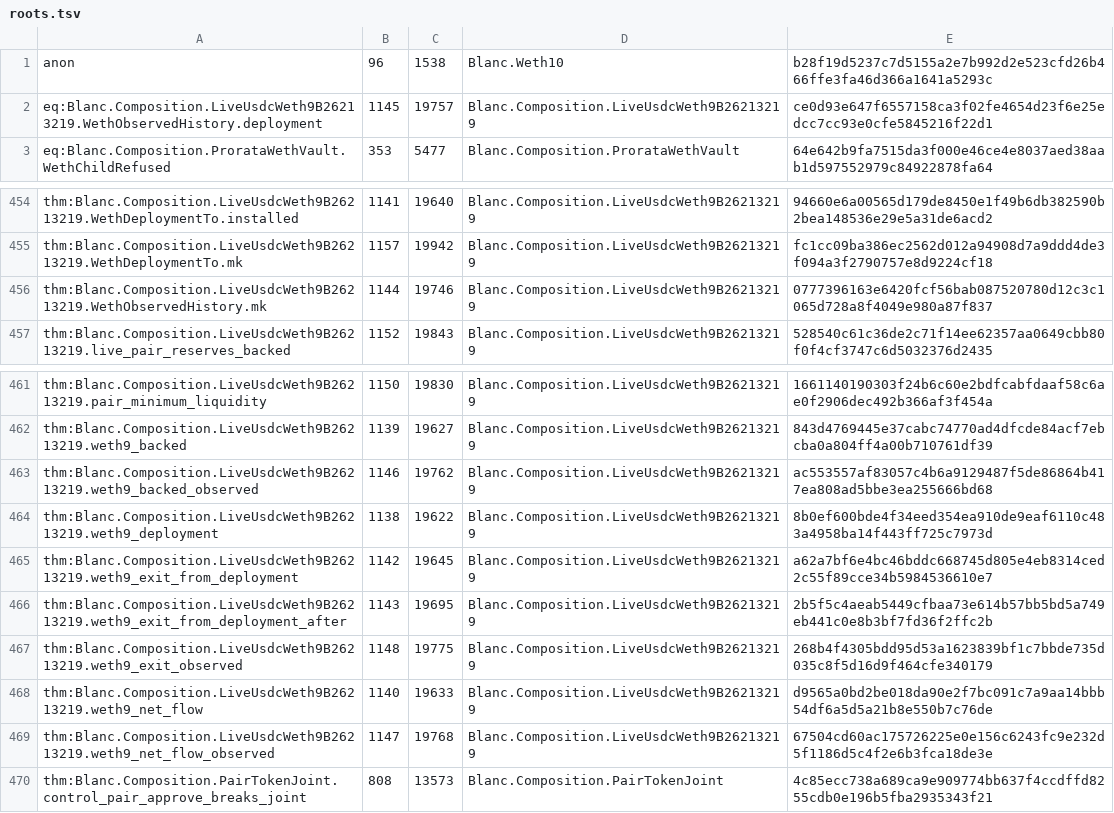
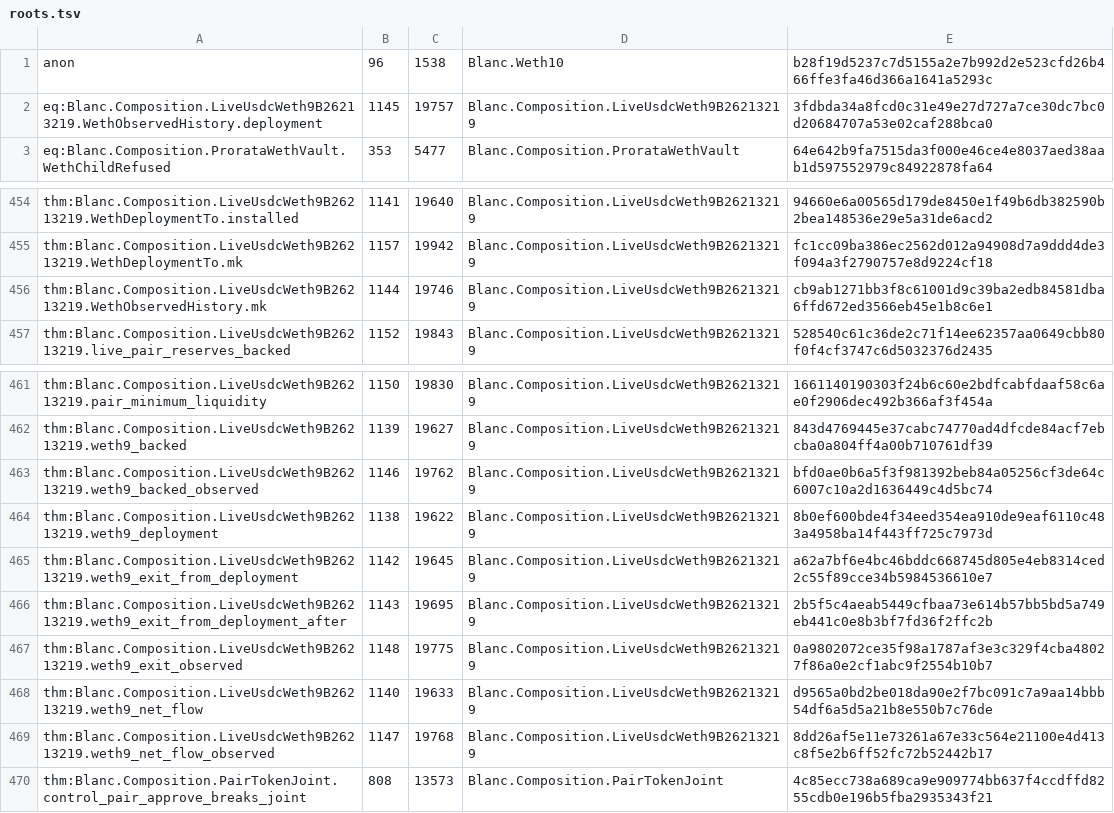
Before and after one commit to skbaek/blanc, a TSV file: scripts/claim-pin-hash/roots.tsv, drawn as a sheet; only a part is shown, gaps mark what is left out.

```diff
--- a/scripts/claim-pin-hash/roots.tsv
+++ b/scripts/claim-pin-hash/roots.tsv
@@ -1,3 +1,3 @@
 anon	96	1538	Blanc.Weth10	b28f19d5237c7d5155a2e7b992d2e523cfd26b466ffe3fa46d366a1641a5293c
-eq:Blanc.Composition.LiveUsdcWeth9B26213219.WethObservedHistory.deployment	1145	19757	Blanc.Composition.LiveUsdcWeth9B26213219	ce0d93e647f6557158ca3f02fe4654d23f6e25edcc7cc93e0cfe5845216f22d1
+eq:Blanc.Composition.LiveUsdcWeth9B26213219.WethObservedHistory.deployment	1145	19757	Blanc.Composition.LiveUsdcWeth9B26213219	3fdbda34a8fcd0c31e49e27d727a7ce30dc7bc0d20684707a53e02caf288bca0
 eq:Blanc.Composition.ProrataWethVault.WethChildRefused	353	5477	Blanc.Composition.ProrataWethVault	64e642b9fa7515da3f000e46ce4e8037aed38aab1d597552979c84922878fa64
@@ -455,3 +455,3 @@ thm:Blanc.Composition.LiveUsdcWeth9B26213219.WethDeploymentTo.installed	1141	196
 thm:Blanc.Composition.LiveUsdcWeth9B26213219.WethDeploymentTo.mk	1157	19942	Blanc.Composition.LiveUsdcWeth9B26213219	fc1cc09ba386ec2562d012a94908d7a9ddd4de3f094a3f2790757e8d9224cf18
-thm:Blanc.Composition.LiveUsdcWeth9B26213219.WethObservedHistory.mk	1144	19746	Blanc.Composition.LiveUsdcWeth9B26213219	0777396163e6420fcf56bab087520780d12c3c1065d728a8f4049e980a87f837
+thm:Blanc.Composition.LiveUsdcWeth9B26213219.WethObservedHistory.mk	1144	19746	Blanc.Composition.LiveUsdcWeth9B26213219	cb9ab1271bb3f8c61001d9c39ba2edb84581dba6ffd672ed3566eb45e1b8c6e1
 thm:Blanc.Composition.LiveUsdcWeth9B26213219.live_pair_reserves_backed	1152	19843	Blanc.Composition.LiveUsdcWeth9B26213219	528540c61c36de2c71f14ee62357aa0649cbb80f0f4cf3747c6d5032376d2435
@@ -462,3 +462,3 @@ thm:Blanc.Composition.LiveUsdcWeth9B26213219.pair_minimum_liquidity	1150	19830	B
 thm:Blanc.Composition.LiveUsdcWeth9B26213219.weth9_backed	1139	19627	Blanc.Composition.LiveUsdcWeth9B26213219	843d4769445e37cabc74770ad4dfcde84acf7ebcba0a804ff4a00b710761df39
-thm:Blanc.Composition.LiveUsdcWeth9B26213219.weth9_backed_observed	1146	19762	Blanc.Composition.LiveUsdcWeth9B26213219	ac553557af83057c4b6a9129487f5de86864b417ea808ad5bbe3ea255666bd68
+thm:Blanc.Composition.LiveUsdcWeth9B26213219.weth9_backed_observed	1146	19762	Blanc.Composition.LiveUsdcWeth9B26213219	bfd0ae0b6a5f3f981392beb84a05256cf3de64c6007c10a2d1636449c4d5bc74
 thm:Blanc.Composition.LiveUsdcWeth9B26213219.weth9_deployment	1138	19622	Blanc.Composition.LiveUsdcWeth9B26213219	8b0ef600bde4f34eed354ea910de9eaf6110c483a4958ba14f443ff725c7973d
@@ -466,5 +466,5 @@ thm:Blanc.Composition.LiveUsdcWeth9B26213219.weth9_exit_from_deployment	1142	196
 thm:Blanc.Composition.LiveUsdcWeth9B26213219.weth9_exit_from_deployment_after	1143	19695	Blanc.Composition.LiveUsdcWeth9B26213219	2b5f5c4aeab5449cfbaa73e614b57bb5bd5a749eb441c0e8b3bf7fd36f2ffc2b
-thm:Blanc.Composition.LiveUsdcWeth9B26213219.weth9_exit_observed	1148	19775	Blanc.Composition.LiveUsdcWeth9B26213219	268b4f4305bdd95d53a1623839bf1c7bbde735d035c8f5d16d9f464cfe340179
+thm:Blanc.Composition.LiveUsdcWeth9B26213219.weth9_exit_observed	1148	19775	Blanc.Composition.LiveUsdcWeth9B26213219	0a9802072ce35f98a1787af3e3c329f4cba48027f86a0e2cf1abc9f2554b10b7
 thm:Blanc.Composition.LiveUsdcWeth9B26213219.weth9_net_flow	1140	19633	Blanc.Composition.LiveUsdcWeth9B26213219	d9565a0bd2be018da90e2f7bc091c7a9aa14bbb54df6a5d5a21b8e550b7c76de
-thm:Blanc.Composition.LiveUsdcWeth9B26213219.weth9_net_flow_observed	1147	19768	Blanc.Composition.LiveUsdcWeth9B26213219	67504cd60ac175726225e0e156c6243fc9e232d5f1186d5c4f2e6b3fca18de3e
+thm:Blanc.Composition.LiveUsdcWeth9B26213219.weth9_net_flow_observed	1147	19768	Blanc.Composition.LiveUsdcWeth9B26213219	8dd26af5e11e73261a67e33c564e21100e4d413c8f5e2b6ff52fc72b52442b17
 thm:Blanc.Composition.PairTokenJoint.control_pair_approve_breaks_joint	808	13573	Blanc.Composition.PairTokenJoint	4c85ecc738a689ca9e909774bb637f4ccdffd8255cdb0e196b5fba2935343f21
```
Also changed, not shown: 4 other files.
